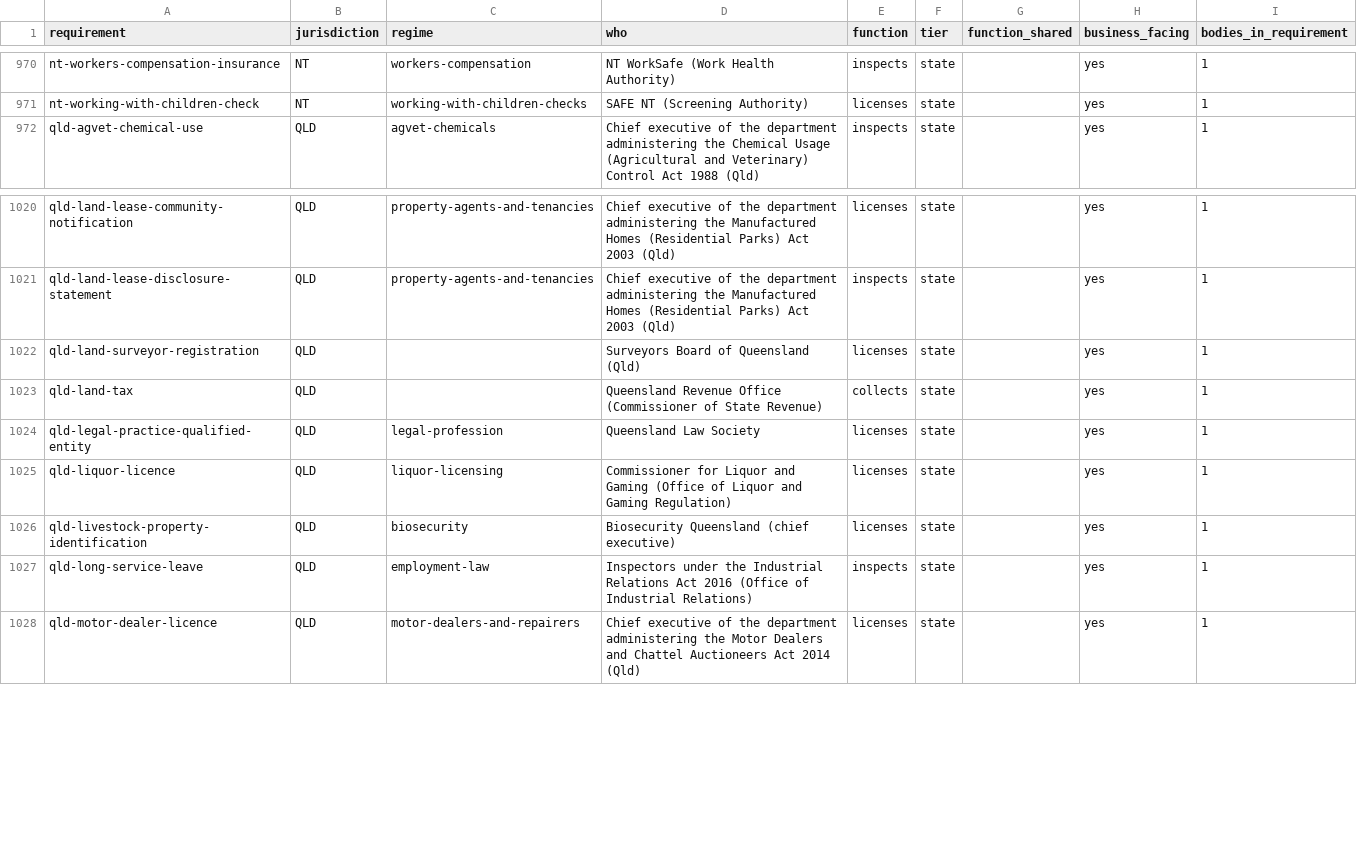
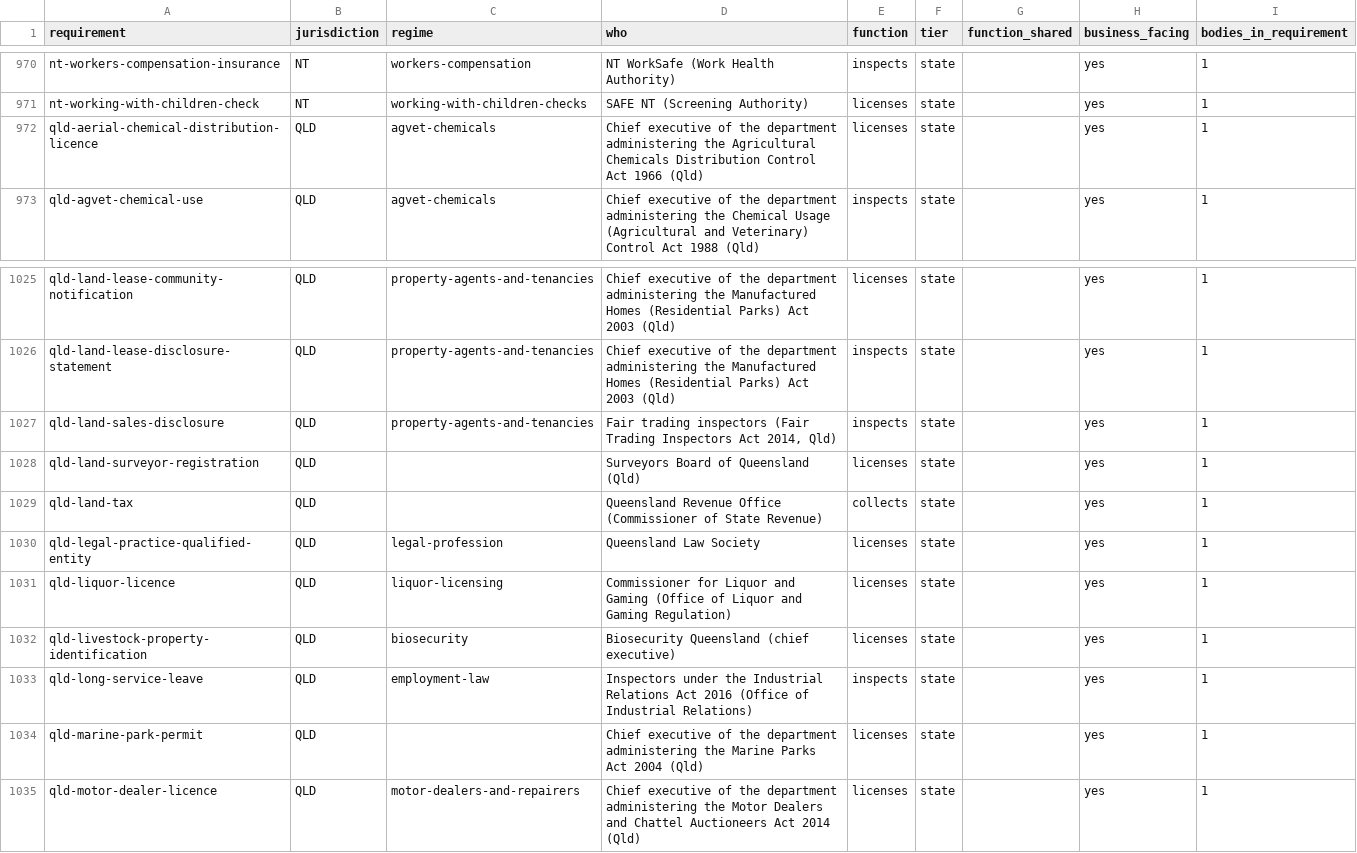
Before and after one commit to jabthebeer/Competition-in-Australia-analysis, a CSV file: data/processed/legislation/requirement_agencies.csv, drawn as a sheet; only a part is shown, gaps mark what is left out; the diff covers the shown part only; the diff names each change by its address in the sheet, - before the commit and + after, or states it on an @@ line.

```diff
--- a/data/processed/legislation/requirement_agencies.csv
+++ b/data/processed/legislation/requirement_agencies.csv
+row 972: qld-aerial-chemical-distribution-licence | QLD | agvet-chemicals | Chief executive of the department administering the Agricultural Chemicals Distribution Control Act 1966 (Qld) | licenses | state |  | yes | 1
+row 1027: qld-land-sales-disclosure | QLD | property-agents-and-tenancies | Fair trading inspectors (Fair Trading Inspectors Act 2014, Qld) | inspects | state |  | yes | 1
+row 1034: qld-marine-park-permit | QLD |  | Chief executive of the department administering the Marine Parks Act 2004 (Qld) | licenses | state |  | yes | 1
```
Also changed, not shown: 8 added rows elsewhere in this file, data/processed/legislation/agencies_by_class.csv, data/processed/legislation/links_summary.csv, 19 other files.
